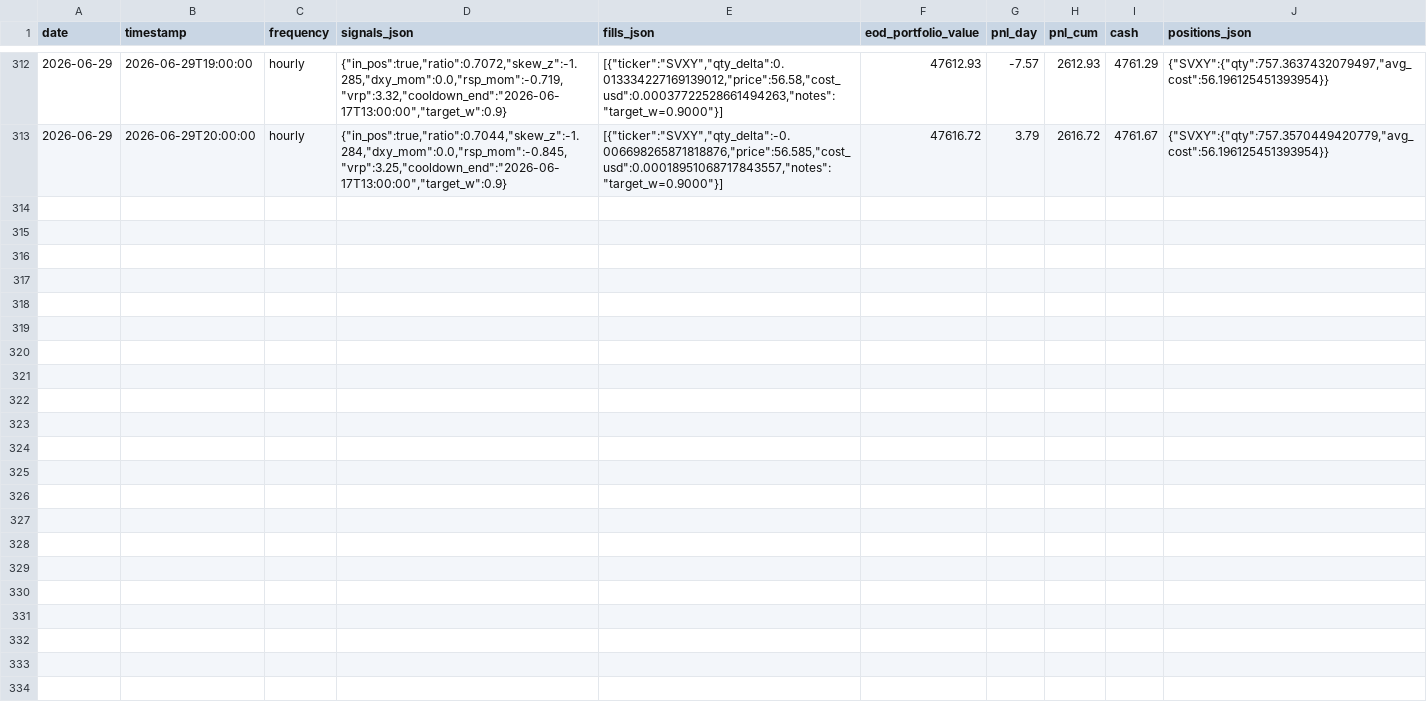
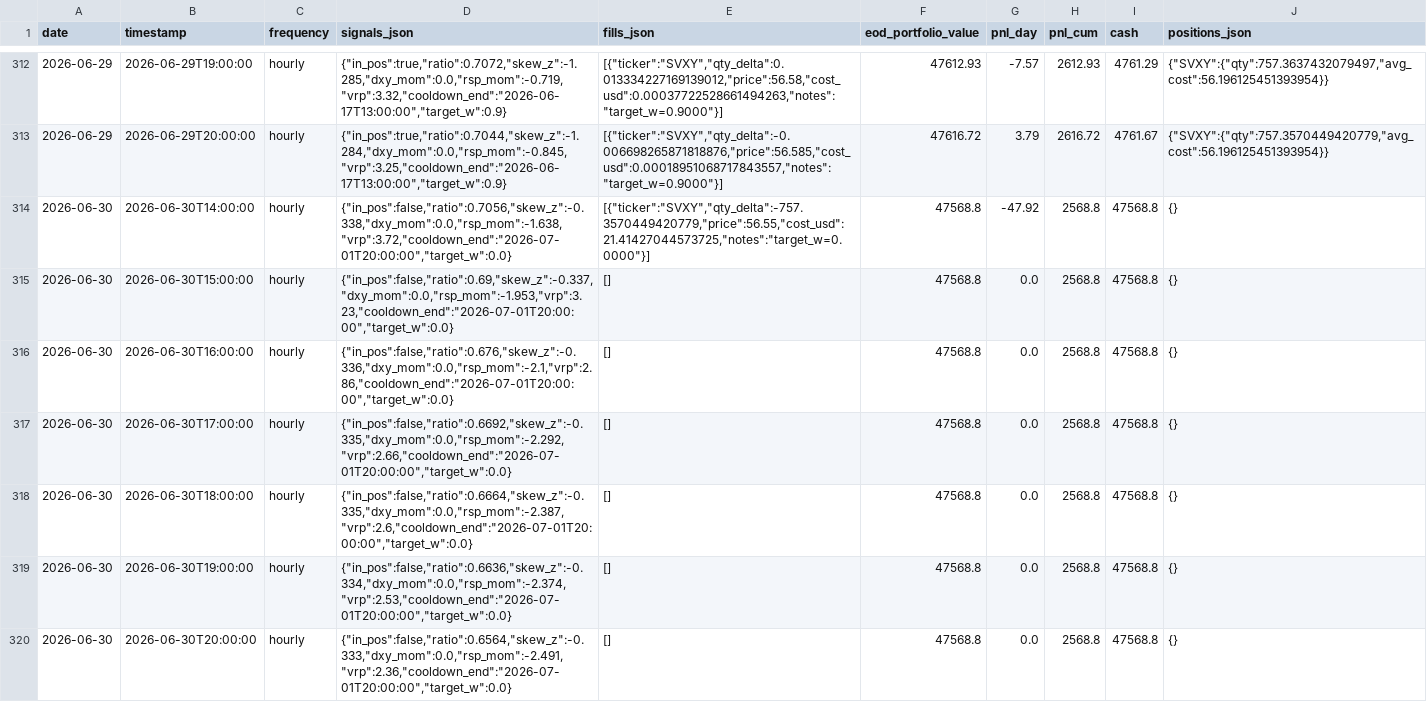
Before and after one commit to romandrianov-pixel/paper-trading-track-record, a CSV file: daily/four_way/svxy_hourly.csv, drawn as a sheet; only a part is shown, gaps mark what is left out.

```diff
--- a/daily/four_way/svxy_hourly.csv
+++ b/daily/four_way/svxy_hourly.csv
@@ -313 +313,8 @@ date,timestamp,frequency,signals_json,fills_json,eod_portfolio_value,pnl_day,pnl
 2026-06-29,2026-06-29T20:00:00,hourly,"{""in_pos"":true,""ratio"":0.7044,""skew_z"":-1.284,""dxy_mom"":0.0,""rsp_mom"":-0.845,""vrp"":3.25,""cooldown_end"":""2026-06-17T13:00:00"",""target_w"":0.9}","[{""ticker"":""SVXY"",""qty_delta"":-0.006698265871818876,""price"":56.585,""cost_usd"":0.00018951068717843557,""notes"":""target_w=0.9000""}]",47616.72,3.79,2616.72,4761.67,"{""SVXY"":{""qty"":757.3570449420779,""avg_cost"":56.196125451393954}}"
+2026-06-30,2026-06-30T14:00:00,hourly,"{""in_pos"":false,""ratio"":0.7056,""skew_z"":-0.338,""dxy_mom"":0.0,""rsp_mom"":-1.638,""vrp"":3.72,""cooldown_end"":""2026-07-01T20:00:00"",""target_w"":0.0}","[{""ticker"":""SVXY"",""qty_delta"":-757.3570449420779,""price"":56.55,""cost_usd"":21.41427044573725,""notes"":""target_w=0.0000""}]",47568.8,-47.92,2568.8,47568.8,{}
+2026-06-30,2026-06-30T15:00:00,hourly,"{""in_pos"":false,""ratio"":0.69,""skew_z"":-0.337,""dxy_mom"":0.0,""rsp_mom"":-1.953,""vrp"":3.23,""cooldown_end"":""2026-07-01T20:00:00"",""target_w"":0.0}",[],47568.8,0.0,2568.8,47568.8,{}
+2026-06-30,2026-06-30T16:00:00,hourly,"{""in_pos"":false,""ratio"":0.676,""skew_z"":-0.336,""dxy_mom"":0.0,""rsp_mom"":-2.1,""vrp"":2.86,""cooldown_end"":""2026-07-01T20:00:00"",""target_w"":0.0}",[],47568.8,0.0,2568.8,47568.8,{}
+2026-06-30,2026-06-30T17:00:00,hourly,"{""in_pos"":false,""ratio"":0.6692,""skew_z"":-0.335,""dxy_mom"":0.0,""rsp_mom"":-2.292,""vrp"":2.66,""cooldown_end"":""2026-07-01T20:00:00"",""target_w"":0.0}",[],47568.8,0.0,2568.8,47568.8,{}
+2026-06-30,2026-06-30T18:00:00,hourly,"{""in_pos"":false,""ratio"":0.6664,""skew_z"":-0.335,""dxy_mom"":0.0,""rsp_mom"":-2.387,""vrp"":2.6,""cooldown_end"":""2026-07-01T20:00:00"",""target_w"":0.0}",[],47568.8,0.0,2568.8,47568.8,{}
+2026-06-30,2026-06-30T19:00:00,hourly,"{""in_pos"":false,""ratio"":0.6636,""skew_z"":-0.334,""dxy_mom"":0.0,""rsp_mom"":-2.374,""vrp"":2.53,""cooldown_end"":""2026-07-01T20:00:00"",""target_w"":0.0}",[],47568.8,0.0,2568.8,47568.8,{}
+2026-06-30,2026-06-30T20:00:00,hourly,"{""in_pos"":false,""ratio"":0.6564,""skew_z"":-0.333,""dxy_mom"":0.0,""rsp_mom"":-2.491,""vrp"":2.36,""cooldown_end"":""2026-07-01T20:00:00"",""target_w"":0.0}",[],47568.8,0.0,2568.8,47568.8,{}
```
Also changed, not shown: daily/four_way/portfolio_daily.csv, daily/four_way/tlt_daily.csv, 45 other files.
